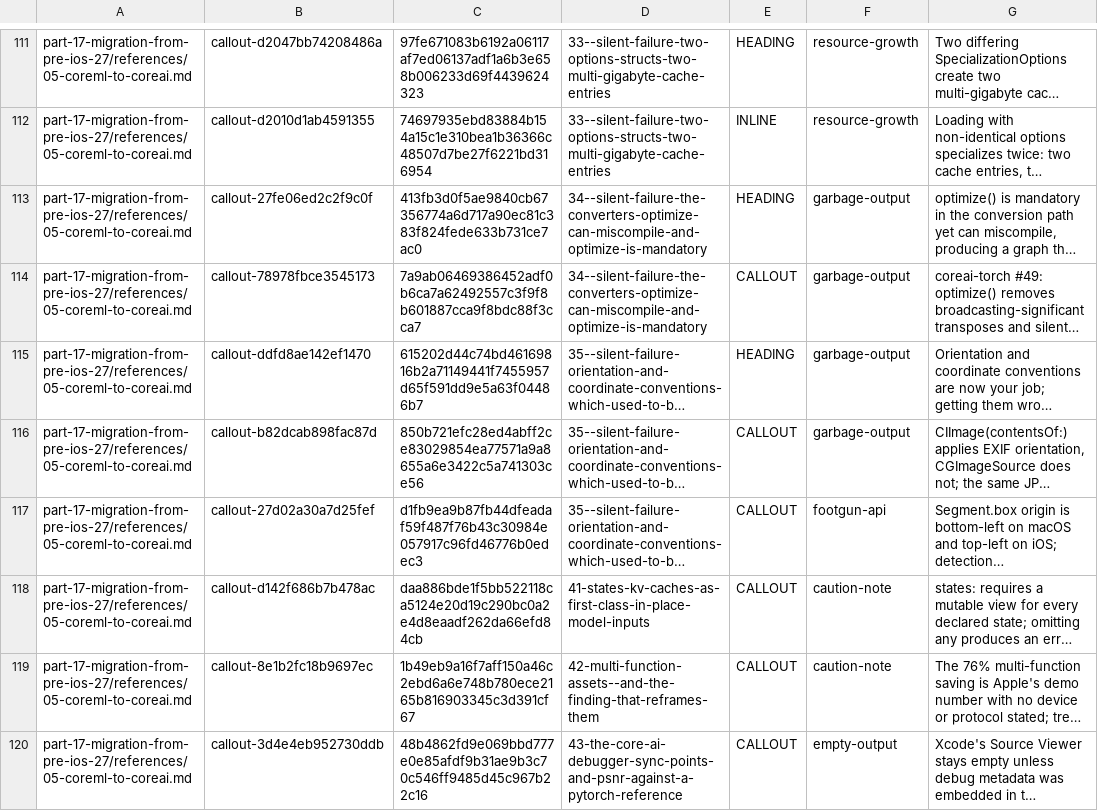
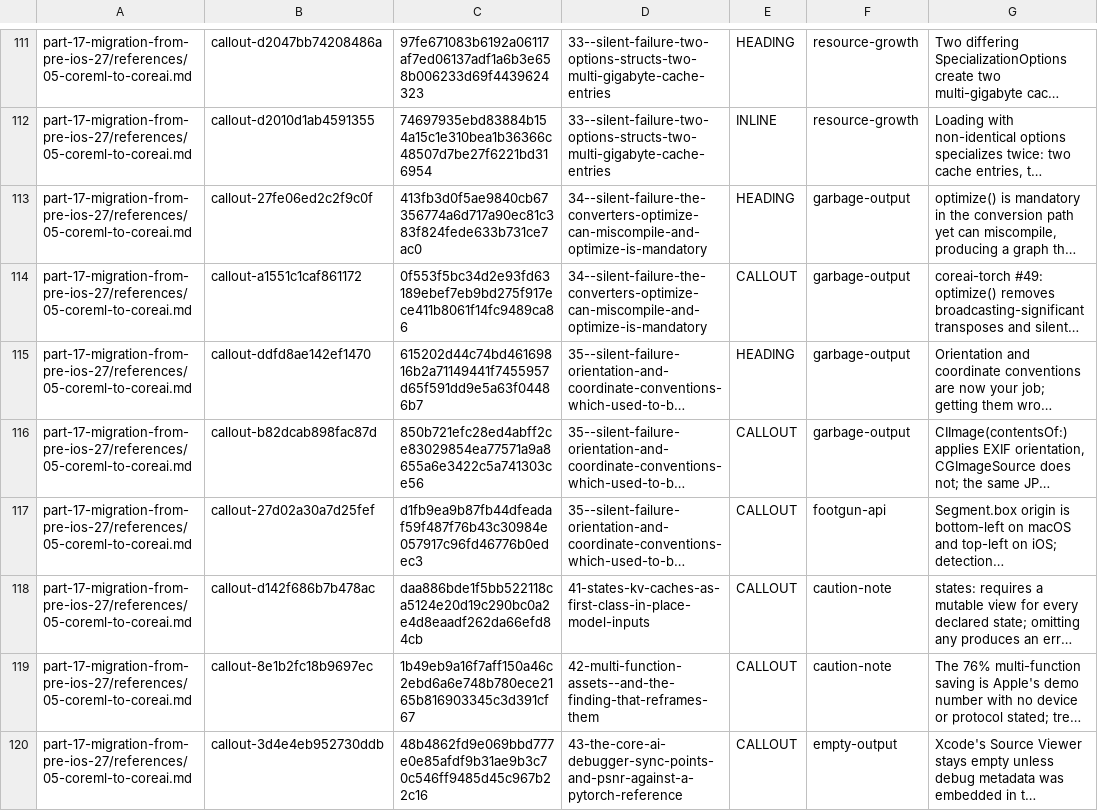
Before and after one commit to hbmartin/Foundation-Models-and-Core-AI-and-MLX-skills, a TSV file: notes/synthesis/callout-classifications/part-17.tsv, drawn as a sheet; only a part is shown, gaps mark what is left out; long unchanged cells end in …; the diff names each change by its address in the sheet, - before the commit and + after, or states it on an @@ line.

```diff
--- a/notes/synthesis/callout-classifications/part-17.tsv
+++ b/notes/synthesis/callout-classifications/part-17.tsv
-B114: callout-78978fbce3545173
+B114: callout-a1551c1caf861172
-C114: 7a9ab06469386452adf0b6ca7a62492557c3f9f8b601887cca9f8bdc88f3cca7
+C114: 0f553f5bc34d2e93fd63189ebef7eb9bd275f917ece411b8061f14fc9489ca86
```
Also changed, not shown: notes/snippet-verification/results.tsv, notes/synthesis/callout-classifications/part-08.tsv, 42 other files.
